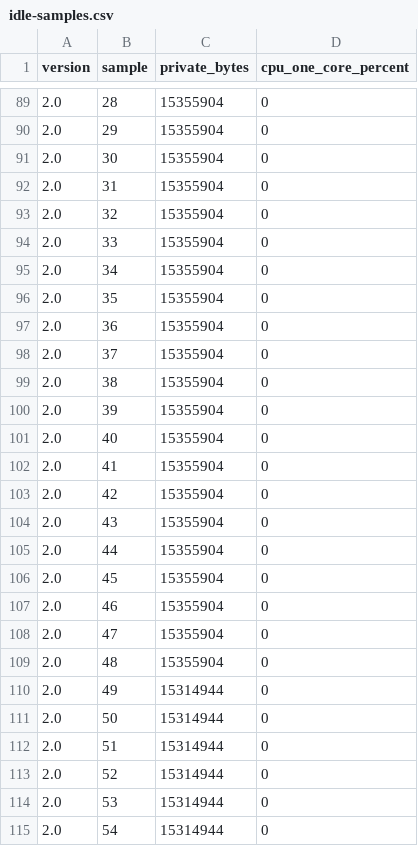
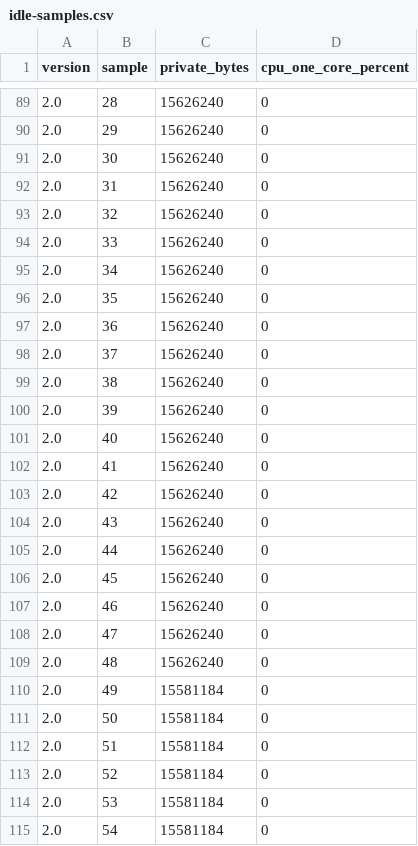
Before and after one commit to PrimeBuild-pc/LightCrosshair, a CSV file: docs/perf/idle-samples.csv, drawn as a sheet; only a part is shown, gaps mark what is left out; the diff covers the shown part only.

```diff
--- a/docs/perf/idle-samples.csv
+++ b/docs/perf/idle-samples.csv
@@ -89,27 +89,27 @@ version,sample,private_bytes,cpu_one_core_percent
-2.0,28,15355904,0
-2.0,29,15355904,0
-2.0,30,15355904,0
-2.0,31,15355904,0
-2.0,32,15355904,0
-2.0,33,15355904,0
-2.0,34,15355904,0
-2.0,35,15355904,0
-2.0,36,15355904,0
-2.0,37,15355904,0
-2.0,38,15355904,0
-2.0,39,15355904,0
-2.0,40,15355904,0
-2.0,41,15355904,0
-2.0,42,15355904,0
-2.0,43,15355904,0
-2.0,44,15355904,0
-2.0,45,15355904,0
-2.0,46,15355904,0
-2.0,47,15355904,0
-2.0,48,15355904,0
-2.0,49,15314944,0
-2.0,50,15314944,0
-2.0,51,15314944,0
-2.0,52,15314944,0
-2.0,53,15314944,0
-2.0,54,15314944,0
+2.0,28,15626240,0
+2.0,29,15626240,0
+2.0,30,15626240,0
+2.0,31,15626240,0
+2.0,32,15626240,0
+2.0,33,15626240,0
+2.0,34,15626240,0
+2.0,35,15626240,0
+2.0,36,15626240,0
+2.0,37,15626240,0
+2.0,38,15626240,0
+2.0,39,15626240,0
+2.0,40,15626240,0
+2.0,41,15626240,0
+2.0,42,15626240,0
+2.0,43,15626240,0
+2.0,44,15626240,0
+2.0,45,15626240,0
+2.0,46,15626240,0
+2.0,47,15626240,0
+2.0,48,15626240,0
+2.0,49,15581184,0
+2.0,50,15581184,0
+2.0,51,15581184,0
+2.0,52,15581184,0
+2.0,53,15581184,0
+2.0,54,15581184,0
```
Also changed, not shown: 33 edited cells elsewhere in this file, docs/perf/final-fps.csv, docs/perf/runs.csv, 14 other files.
